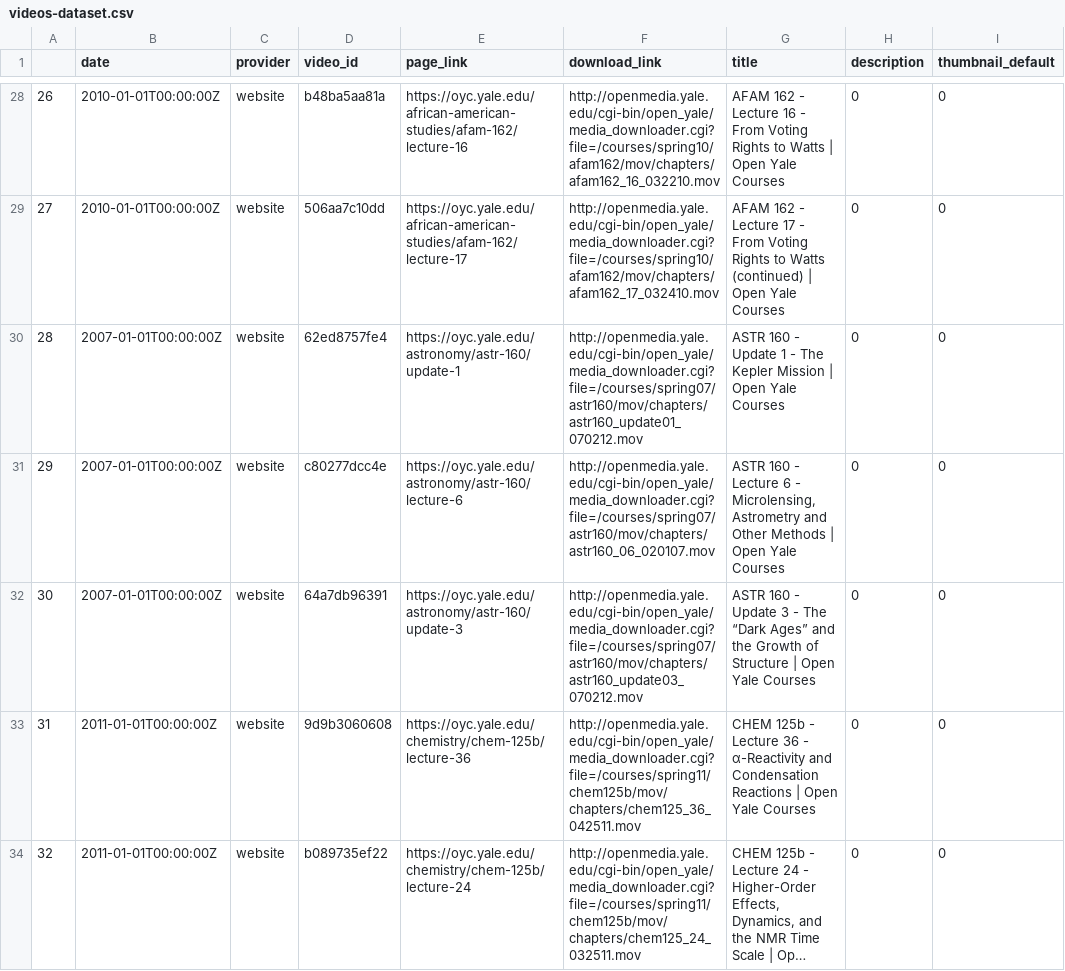
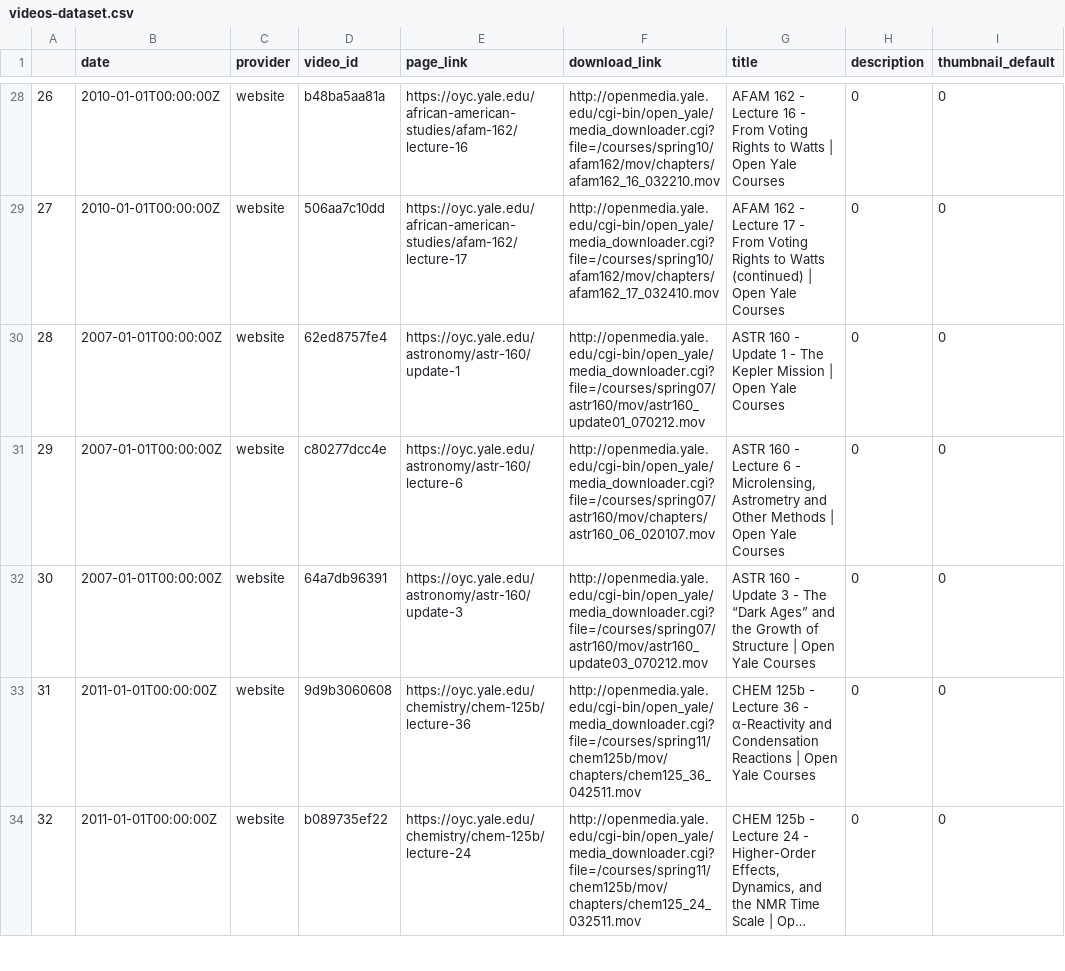
Before and after one commit to HHousen/lecture2notes, a CSV file: Dataset/videos-dataset.csv, drawn as a sheet; only a part is shown, gaps mark what is left out; long unchanged cells end in …; the diff names each change by its address in the sheet, - before the commit and + after, or states it on an @@ line.

Commit message:
Fix URLs

```diff
--- a/Dataset/videos-dataset.csv
+++ b/Dataset/videos-dataset.csv
-F30 (download_link): http://openmedia.yale.edu/cgi-bin/open_yale/media_downloader.cgi?file=/courses/spring07/astr160/mov/chapters/astr160_update01_070212.mov
+F30 (download_link): http://openmedia.yale.edu/cgi-bin/open_yale/media_downloader.cgi?file=/courses/spring07/astr160/mov/astr160_update01_070212.mov
-F32 (download_link): http://openmedia.yale.edu/cgi-bin/open_yale/media_downloader.cgi?file=/courses/spring07/astr160/mov/chapters/astr160_update03_070212.mov
+F32 (download_link): http://openmedia.yale.edu/cgi-bin/open_yale/media_downloader.cgi?file=/courses/spring07/astr160/mov/astr160_update03_070212.mov
```
